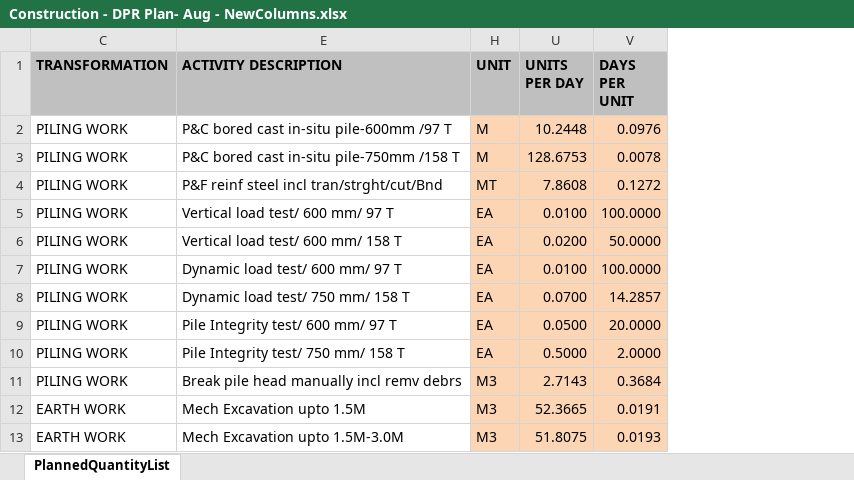
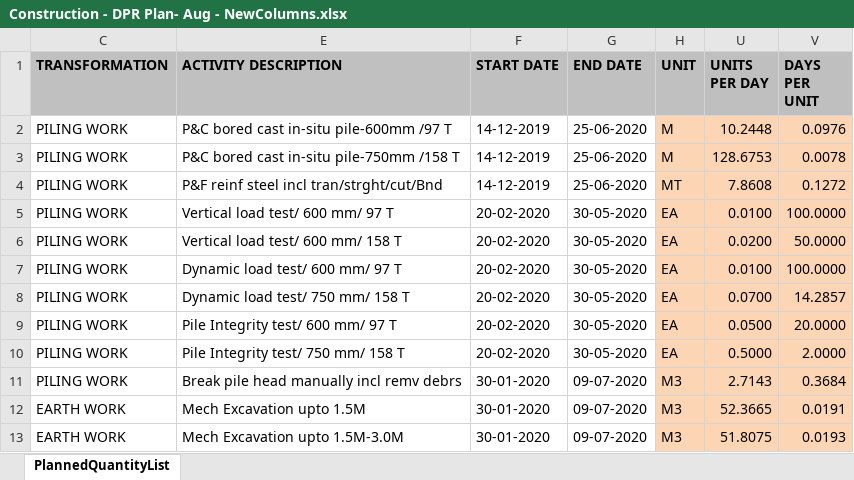
Before and after one commit to danylokolos/Construction-Management, an Excel workbook: Construction - DPR Plan- Aug - NewColumns.xlsx, sheet PlannedQuantityList, drawn as a sheet; only a part is shown; values as stored, in another font and other column widths than the file's, no borders; the diff names each change by its address in the sheet, - before the commit and + after, or states it on an @@ line.

```diff
--- a/Construction - DPR Plan- Aug - NewColumns.xlsx (sheet PlannedQuantityList)
+++ b/Construction - DPR Plan- Aug - NewColumns.xlsx (sheet PlannedQuantityList)
@@ column F (START DATE) unhidden, rows 2-13: 14-12-2019 | 14-12-2019 | 14-12-2019 | 20-02-2020 | 20-02-2020 | 20-02-2020 | 20-02-2020 | 20-02-2020 | 20-02-2020 | 30-01-2020 | 30-01-2020 | 30-01-2020 @@
@@ column G (END DATE) unhidden, rows 2-13: 25-06-2020 | 25-06-2020 | 25-06-2020 | 30-05-2020 | 30-05-2020 | 30-05-2020 | 30-05-2020 | 30-05-2020 | 30-05-2020 | 09-07-2020 | 09-07-2020 | 09-07-2020 @@
```
Also changed, not shown: 1 other file.
